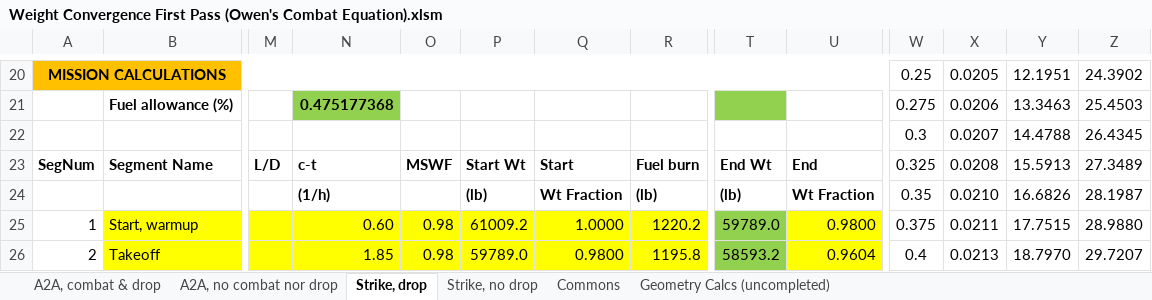
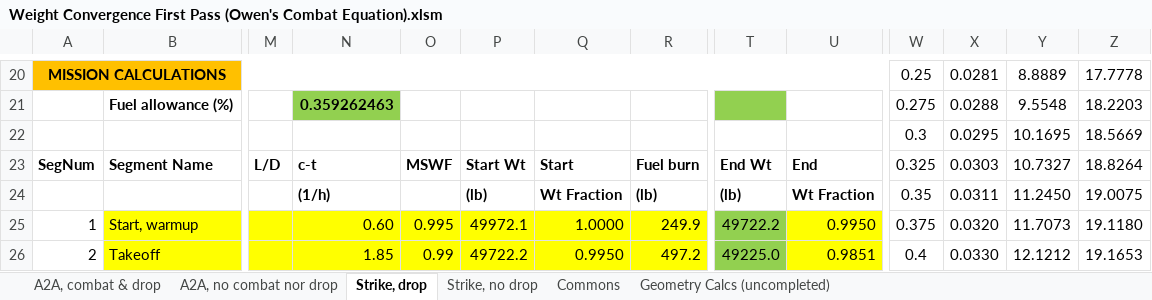
Before and after one commit to owenwrey/AircraftDesignGroup6, an Excel workbook: First Pass Gross Weight Convergence/Weight Convergence First Pass (Owen's Combat Equation).xlsm, sheet Strike, drop, drawn as a sheet; only a part is shown, gaps mark what is left out; values as stored, in another font and other column widths than the file's, no borders; charts and pictures and conditional formats not drawn; removed rows and columns are numbered as before the commit, all else as after; rows hold the shown columns only; the diff covers the shown part only; the diff names each change by its address in the sheet, - before the commit and + after, or states it on an @@ line.

```diff
--- a/First Pass Gross Weight Convergence/Weight Convergence First Pass (Owen's Combat Equation).xlsm (sheet Strike, drop)
+++ b/First Pass Gross Weight Convergence/Weight Convergence First Pass (Owen's Combat Equation).xlsm (sheet Strike, drop)
-X20: 0.0205
+X20: 0.0281
-Y20: 12.1951
+Y20: 8.8889
-Z20: 24.3902
+Z20: 17.7778
-N21: 0.475177368
+N21: 0.359262463
-X21: 0.0206
+X21: 0.0288
-Y21: 13.3463
+Y21: 9.5548
-Z21: 25.4503
+Z21: 18.2203
-row 22:  |  |  |  |  |  |  |  |  |  | 0.3 | 0.0207 | 14.4788 | 26.4345
+row 22:  |  |  |  |  |  |  |  |  |  | 0.3 | 0.0295 | 10.1695 | 18.5669
-X23: 0.0208
+X23: 0.0303
-Y23: 15.5913
+Y23: 10.7327
-Z23: 27.3489
+Z23: 18.8264
-X24: 0.0210
+X24: 0.0311
-Y24: 16.6826
+Y24: 11.2450
-Z24: 28.1987
+Z24: 19.0075
-O25: 0.98
+O25: 0.995
-P25: 61009.2
+P25: 49972.1
-R25: 1220.2
+R25: 249.9
-T25: 59789.0
+T25: 49722.2
-U25: 0.9800
+U25: 0.9950
-X25: 0.0211
+X25: 0.0320
-Y25: 17.7515
+Y25: 11.7073
-Z25: 28.9880
+Z25: 19.1180
-O26: 0.98
+O26: 0.99
-P26: 59789.0
+P26: 49722.2
-Q26: 0.9800
+Q26: 0.9950
-R26: 1195.8
+R26: 497.2
-T26: 58593.2
+T26: 49225.0
-U26: 0.9604
+U26: 0.9851
-X26: 0.0213
+X26: 0.0330
-Y26: 18.7970
+Y26: 12.1212
-Z26: 29.7207
+Z26: 19.1653
```
Also changed, not shown: 18 added rows, 18 removed rows and 102 edited cells elsewhere in this sheet, sheet A2A, no combat nor drop, sheet A2A, combat & drop, sheet Strike, no drop, 1 other file.
